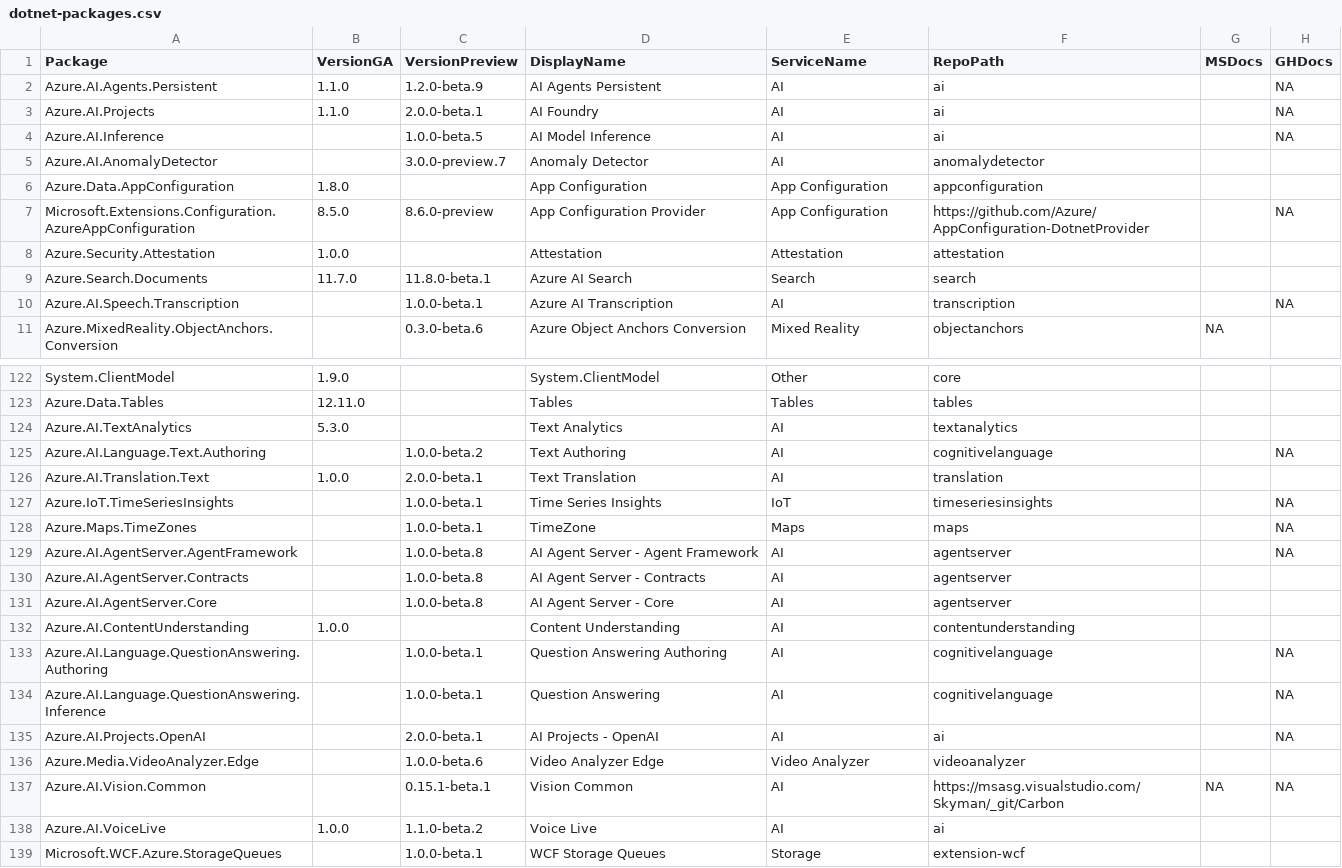
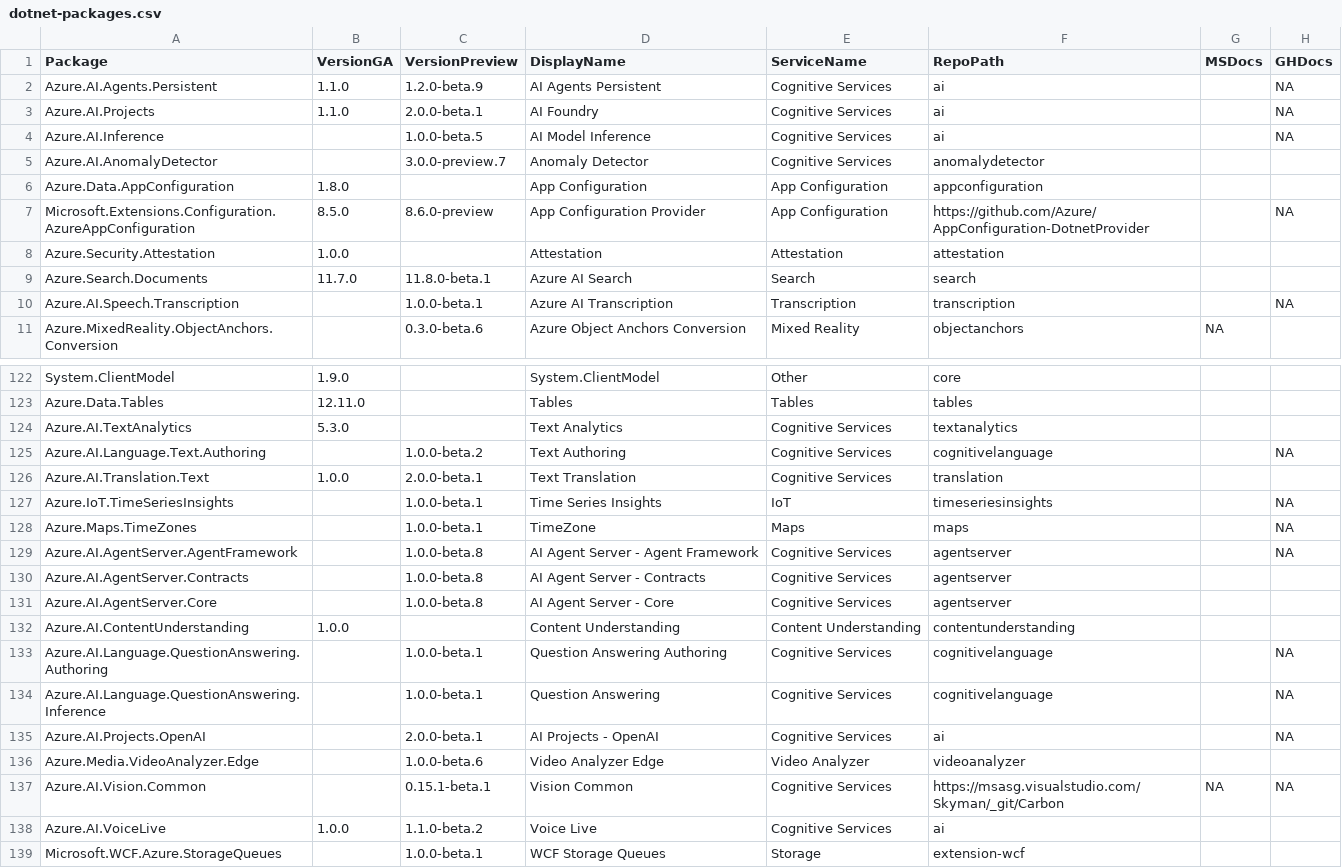
Before and after one commit to Azure/azure-sdk, a CSV file: _data/releases/latest/dotnet-packages.csv, drawn as a sheet; only a part is shown, gaps mark what is left out; the diff covers the shown part only; the diff names each change by its address in the sheet, - before the commit and + after, or states it on an @@ line.

```diff
--- a/_data/releases/latest/dotnet-packages.csv
+++ b/_data/releases/latest/dotnet-packages.csv
-E2:E5 (ServiceName): AI
+E2:E5 (ServiceName): Cognitive Services
-E10 (ServiceName): AI
+E10 (ServiceName): Transcription
-E124:E126 (ServiceName): AI
+E124:E126 (ServiceName): Cognitive Services
-E129:E131 (ServiceName): AI
+E129:E131 (ServiceName): Cognitive Services
-E132 (ServiceName): AI
+E132 (ServiceName): Content Understanding
-E133:E135 (ServiceName): AI
+E133:E135 (ServiceName): Cognitive Services
-E137:E138 (ServiceName): AI
+E137:E138 (ServiceName): Cognitive Services
```
Also changed, not shown: 18 edited cells elsewhere in this file, _data/releases/latest/java-packages.csv, _data/releases/latest/js-packages.csv, 3 other files.
